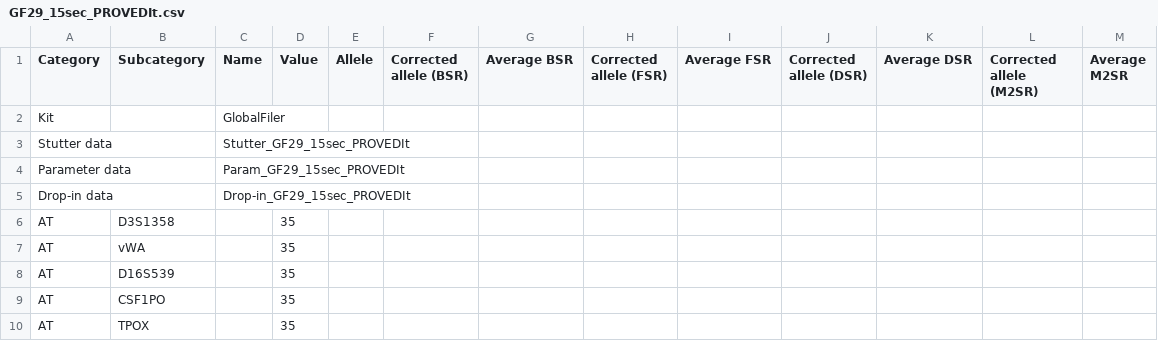
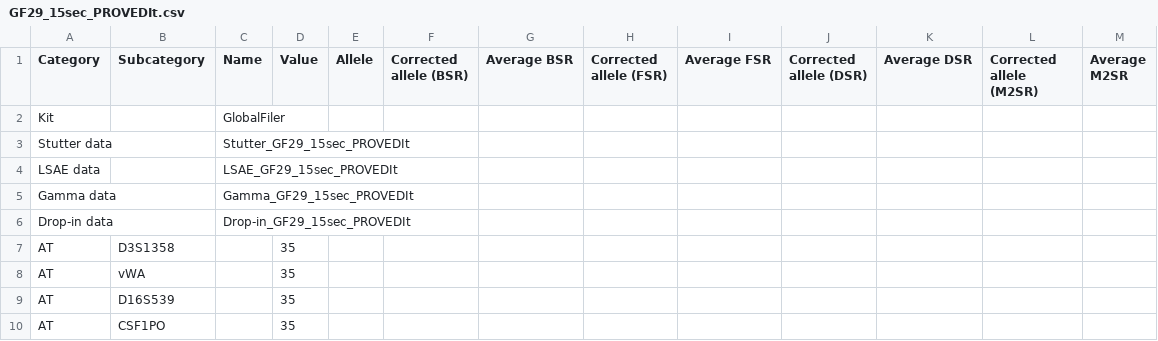
Before and after one commit to manabe0322/KongohPlus, a CSV file: inst/extdata/anameth/GF29_15sec_PROVEDIt.csv, drawn as a sheet; only a part is shown; the shorter side is filled out with more unchanged rows.

Commit message:
v0.22.0 - Separate LSAE and Gamma - Update dependent R version

```diff
--- a/inst/extdata/anameth/GF29_15sec_PROVEDIt.csv
+++ b/inst/extdata/anameth/GF29_15sec_PROVEDIt.csv
@@ -3,3 +3,4 @@ Kit,,GlobalFiler,,,,,,,,,,
 Stutter data,,Stutter_GF29_15sec_PROVEDIt,,,,,,,,,,
-Parameter data,,Param_GF29_15sec_PROVEDIt,,,,,,,,,,
+LSAE data,,LSAE_GF29_15sec_PROVEDIt,,,,,,,,,,
+Gamma data,,Gamma_GF29_15sec_PROVEDIt,,,,,,,,,,
 Drop-in data,,Drop-in_GF29_15sec_PROVEDIt,,,,,,,,,,
```
Also changed, not shown: inst/extdata/anameth/KMU_GF30.csv, 23 other files.
